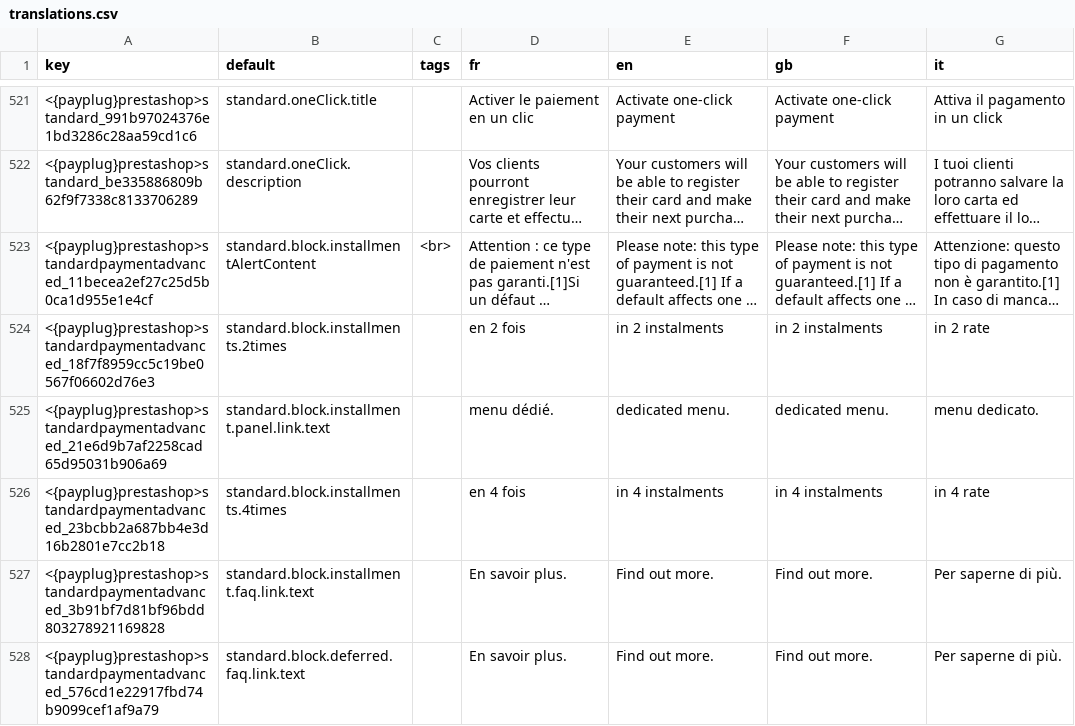
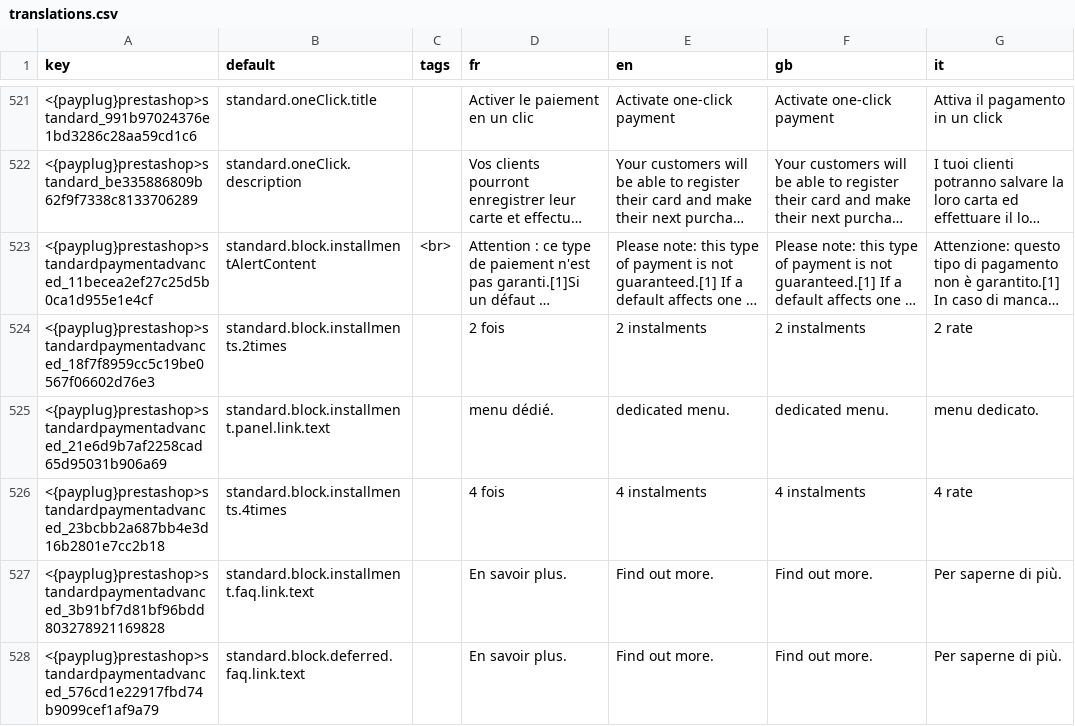
Before and after one commit to payplug/payplug-prestashop, a CSV file: dev/dist/payplug/translations.csv, drawn as a sheet; only a part is shown, gaps mark what is left out; long unchanged cells end in …; the diff names each change by its address in the sheet, - before the commit and + after, or states it on an @@ line.

```diff
--- a/dev/dist/payplug/translations.csv
+++ b/dev/dist/payplug/translations.csv
-D524 (fr): en 2 fois
+D524 (fr): 2 fois
-E524 (en): in 2 instalments
+E524 (en): 2 instalments
-F524 (gb): in 2 instalments
+F524 (gb): 2 instalments
-G524 (it): in 2 rate
+G524 (it): 2 rate
-D526 (fr): en 4 fois
+D526 (fr): 4 fois
-E526 (en): in 4 instalments
+E526 (en): 4 instalments
-F526 (gb): in 4 instalments
+F526 (gb): 4 instalments
-G526 (it): in 4 rate
+G526 (it): 4 rate
```
Also changed, not shown: dev/dist/pspaylater/translations.csv, 4 other files.
